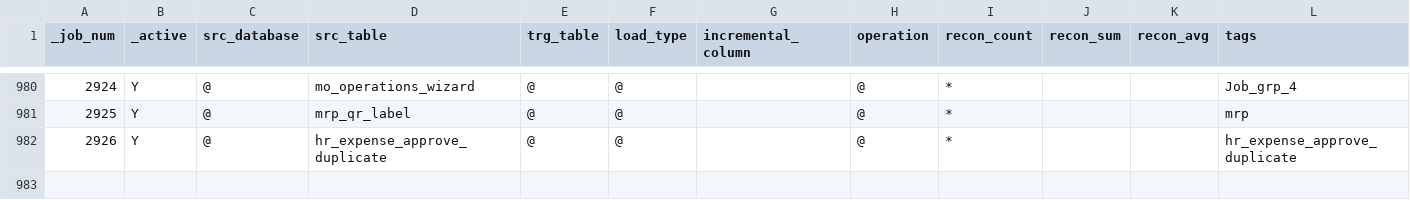
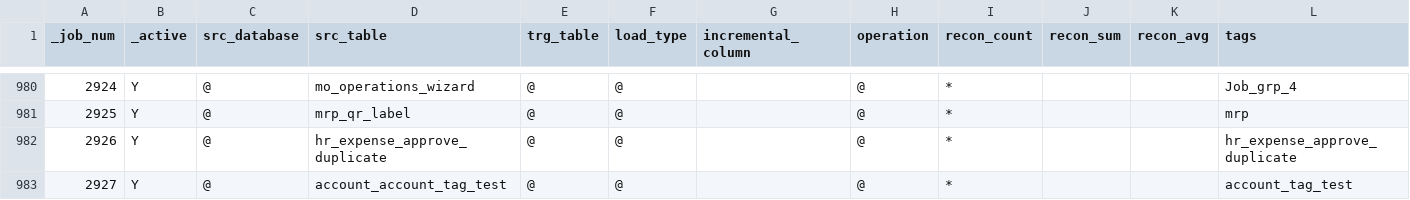
Before and after one commit to CP-DT-REPO/Datalake, a CSV file: config/jobs/Odoo To Landing.csv, drawn as a sheet; only a part is shown, gaps mark what is left out.

Commit message:
Add account_account_tag_test entry to CSV

```diff
--- a/config/jobs/Odoo To Landing.csv
+++ b/config/jobs/Odoo To Landing.csv
@@ -982 +982,2 @@ _job_num,_active,src_database,src_table,trg_table,load_type,incremental_column,o
 2926,Y,@,hr_expense_approve_duplicate,@,@,,@,*,,,hr_expense_approve_duplicate
+2927,Y,@,account_account_tag_test,@,@,,@,*,,,account_tag_test
```
